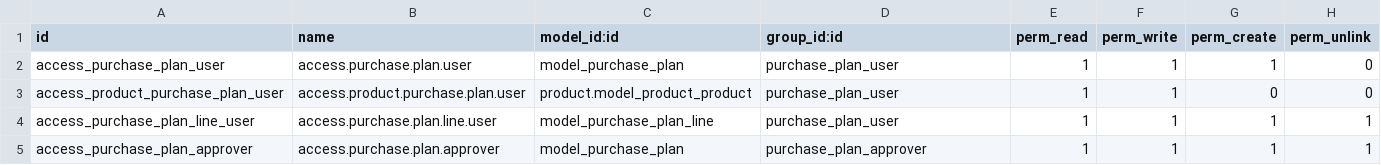
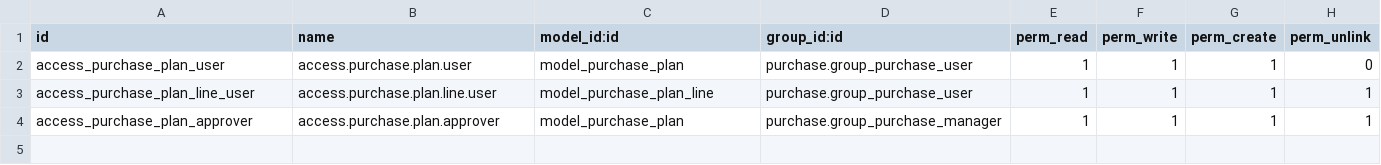
Before and after one commit to cialuo/odoo-1, a CSV file: extend_addons/purchase_plan/security/ir.model.access.csv, drawn as a sheet.

Commit message:
security & stockmove to create component code & purchase plan default user

```diff
--- a/extend_addons/purchase_plan/security/ir.model.access.csv
+++ b/extend_addons/purchase_plan/security/ir.model.access.csv
@@ -1,5 +1,4 @@
 id,name,model_id:id,group_id:id,perm_read,perm_write,perm_create,perm_unlink
-access_purchase_plan_user,access.purchase.plan.user,model_purchase_plan,purchase_plan_user,1,1,1,0
-access_product_purchase_plan_user,access.product.purchase.plan.user,product.model_product_product,purchase_plan_user,1,1,0,0
-access_purchase_plan_line_user,access.purchase.plan.line.user,model_purchase_plan_line,purchase_plan_user,1,1,1,1
-access_purchase_plan_approver,access.purchase.plan.approver,model_purchase_plan,purchase_plan_approver,1,1,1,1
+access_purchase_plan_user,access.purchase.plan.user,model_purchase_plan,purchase.group_purchase_user,1,1,1,0
+access_purchase_plan_line_user,access.purchase.plan.line.user,model_purchase_plan_line,purchase.group_purchase_user,1,1,1,1
+access_purchase_plan_approver,access.purchase.plan.approver,model_purchase_plan,purchase.group_purchase_manager,1,1,1,1
```
Also changed, not shown: 10 other files.
